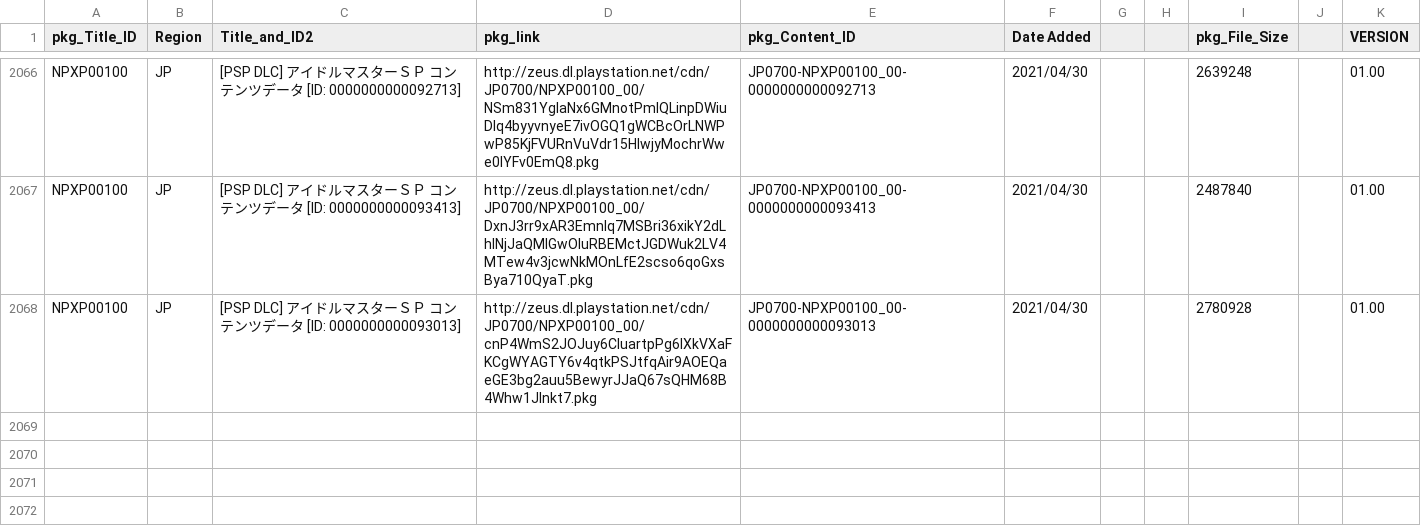
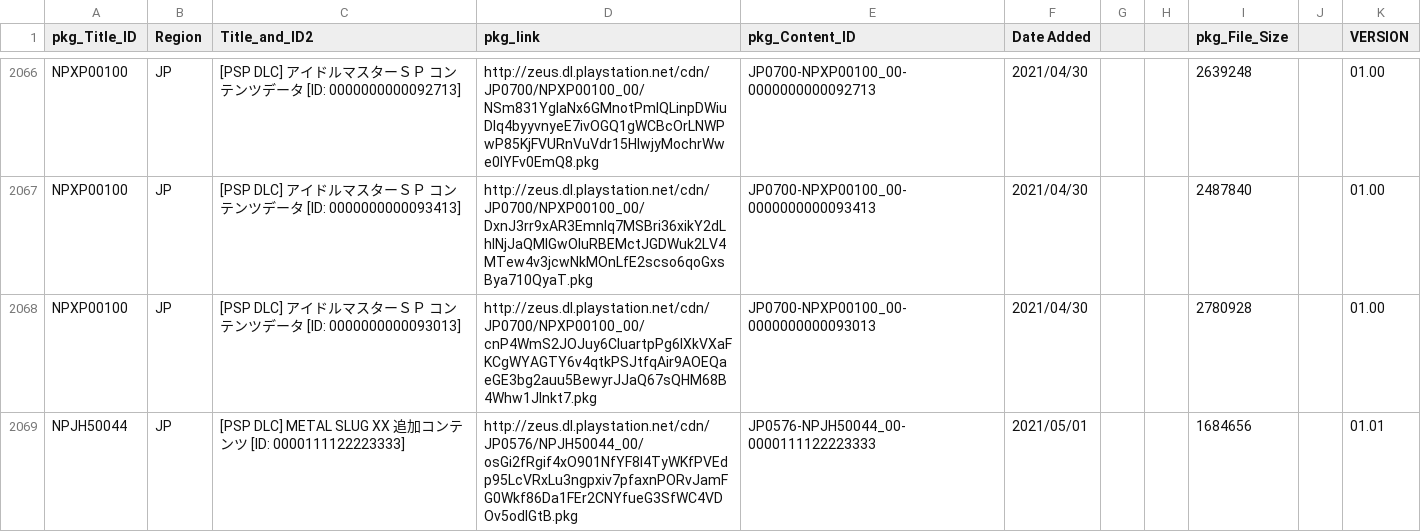
Before and after one commit to 1jtp8sobiu/NPS_JP, a TSV file: rearrange/PSP_AC.tsv, drawn as a sheet; only a part is shown, gaps mark what is left out.

```diff
--- a/rearrange/PSP_AC.tsv
+++ b/rearrange/PSP_AC.tsv
@@ -2068 +2068,2 @@ NPXP00100	JP	[PSP DLC] アイドルマスターＳＰ コンテンツデータ
 NPXP00100	JP	[PSP DLC] アイドルマスターＳＰ コンテンツデータ          [ID: 0000000000093013]	http://zeus.dl.playstation.net/cdn/JP0700/NPXP00100_00/cnP4WmS2JOJuy6CluartpPg6IXkVXaFKCgWYAGTY6v4qtkPSJtfqAir9AOEQaeGE3bg2auu5BewyrJJaQ67sQHM68B4Whw1JInkt7.pkg	JP0700-NPXP00100_00-0000000000093013	2021/04/30			2780928		01.00
+NPJH50044	JP	[PSP DLC] METAL SLUG XX 追加コンテンツ          [ID: 0000111122223333]	http://zeus.dl.playstation.net/cdn/JP0576/NPJH50044_00/osGi2fRgif4xO901NfYF8l4TyWKfPVEdp95LcVRxLu3ngpxiv7pfaxnPORvJamFG0Wkf86Da1FEr2CNYfueG3SfWC4VDOv5odIGtB.pkg	JP0576-NPJH50044_00-0000111122223333	2021/05/01			1684656		01.01
```
Also changed, not shown: rearrange/PSV_THEME.tsv, 8 other files.
